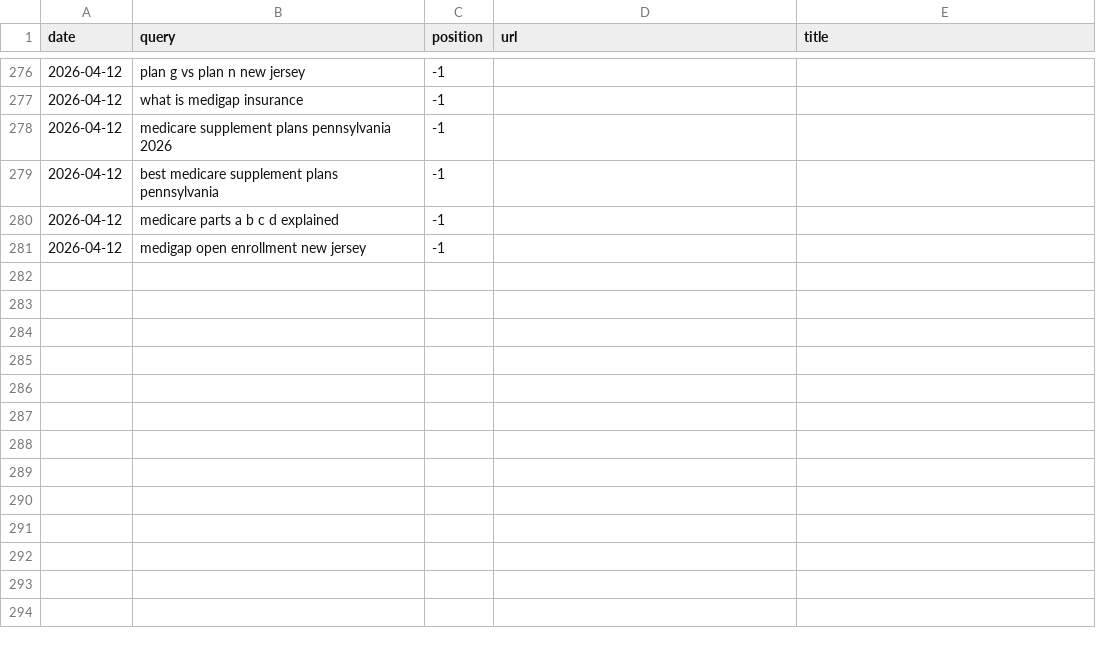
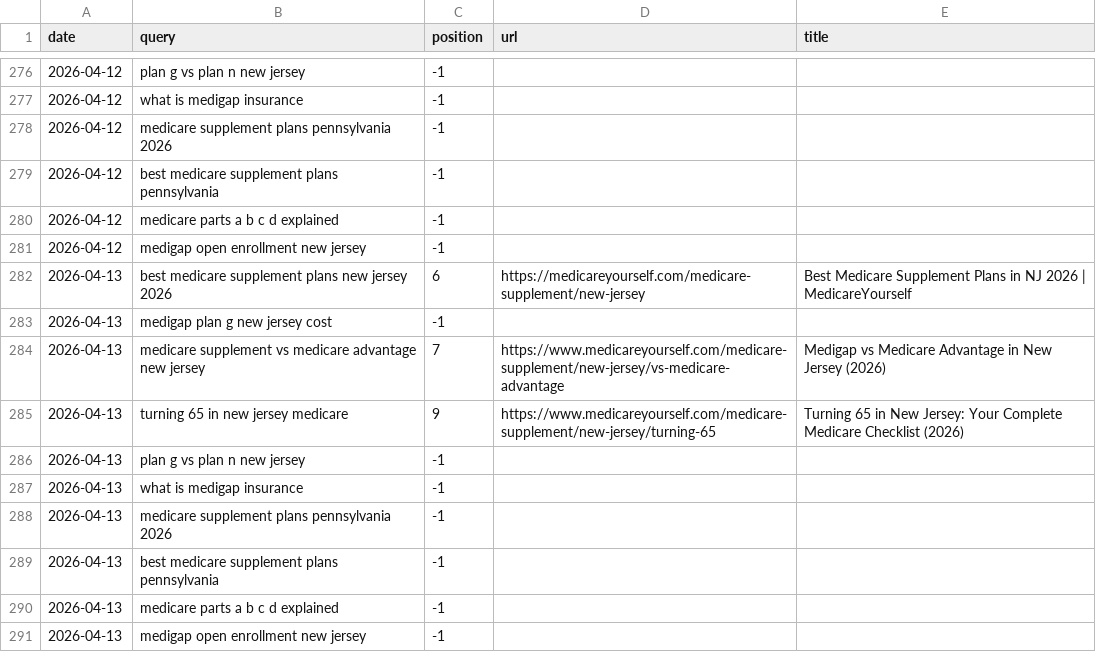
Before and after one commit to ekmagent/EKMMain, a TSV file: serp-log.tsv, drawn as a sheet; only a part is shown, gaps mark what is left out.

```diff
--- a/serp-log.tsv
+++ b/serp-log.tsv
@@ -281 +281,11 @@ date	query	position	url	title
 2026-04-12	medigap open enrollment new jersey	-1		
+2026-04-13	best medicare supplement plans new jersey 2026	6	https://medicareyourself.com/medicare-supplement/new-jersey	Best Medicare Supplement Plans in NJ 2026 | MedicareYourself
+2026-04-13	medigap plan g new jersey cost	-1		
+2026-04-13	medicare supplement vs medicare advantage new jersey	7	https://www.medicareyourself.com/medicare-supplement/new-jersey/vs-medicare-advantage	Medigap vs Medicare Advantage in New Jersey (2026)
+2026-04-13	turning 65 in new jersey medicare	9	https://www.medicareyourself.com/medicare-supplement/new-jersey/turning-65	Turning 65 in New Jersey: Your Complete Medicare Checklist (2026)
+2026-04-13	plan g vs plan n new jersey	-1		
+2026-04-13	what is medigap insurance	-1		
+2026-04-13	medicare supplement plans pennsylvania 2026	-1		
+2026-04-13	best medicare supplement plans pennsylvania	-1		
+2026-04-13	medicare parts a b c d explained	-1		
+2026-04-13	medigap open enrollment new jersey	-1		
```
Also changed, not shown: citation-log.tsv, 1 other file.
